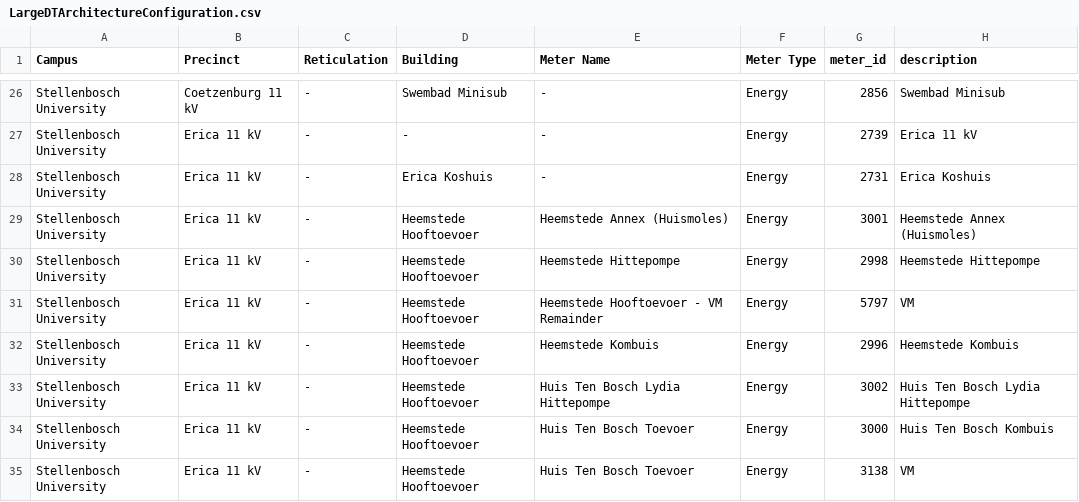
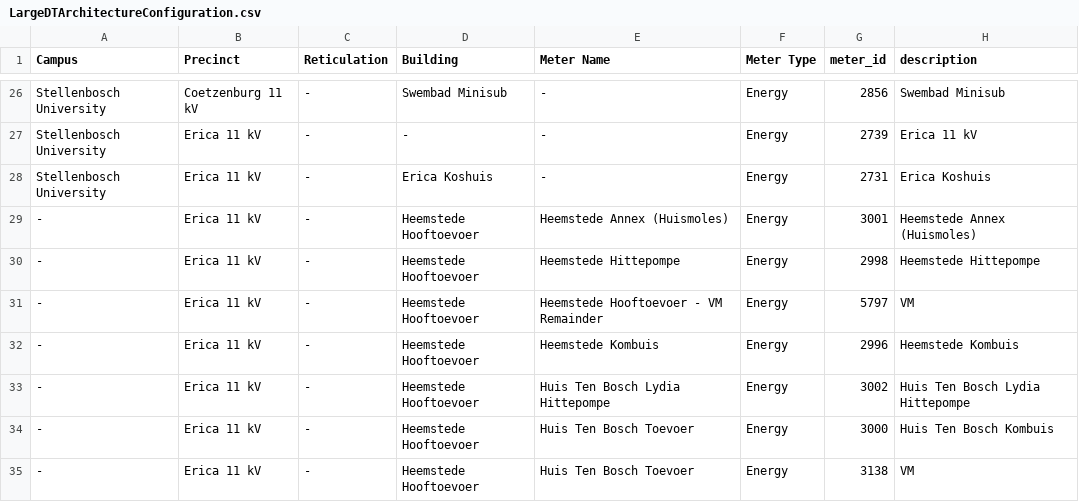
Before and after one commit to GabeDS9/Masters-Case-Study, a CSV file: Digital-Twins/Campus_DT/Campus_DT/bin/Debug/net5.0/LargeDTArchitectureConfiguration.csv, drawn as a sheet; only a part is shown, gaps mark what is left out; the diff covers the shown part only; the diff names each change by its address in the sheet, - before the commit and + after, or states it on an @@ line.

```diff
--- a/Digital-Twins/Campus_DT/Campus_DT/bin/Debug/net5.0/LargeDTArchitectureConfiguration.csv
+++ b/Digital-Twins/Campus_DT/Campus_DT/bin/Debug/net5.0/LargeDTArchitectureConfiguration.csv
-A29:A35 (Campus): Stellenbosch University
+A29:A35 (Campus): -
```
Also changed, not shown: 4 removed rows and 7 edited cells elsewhere in this file, 25 other files.
